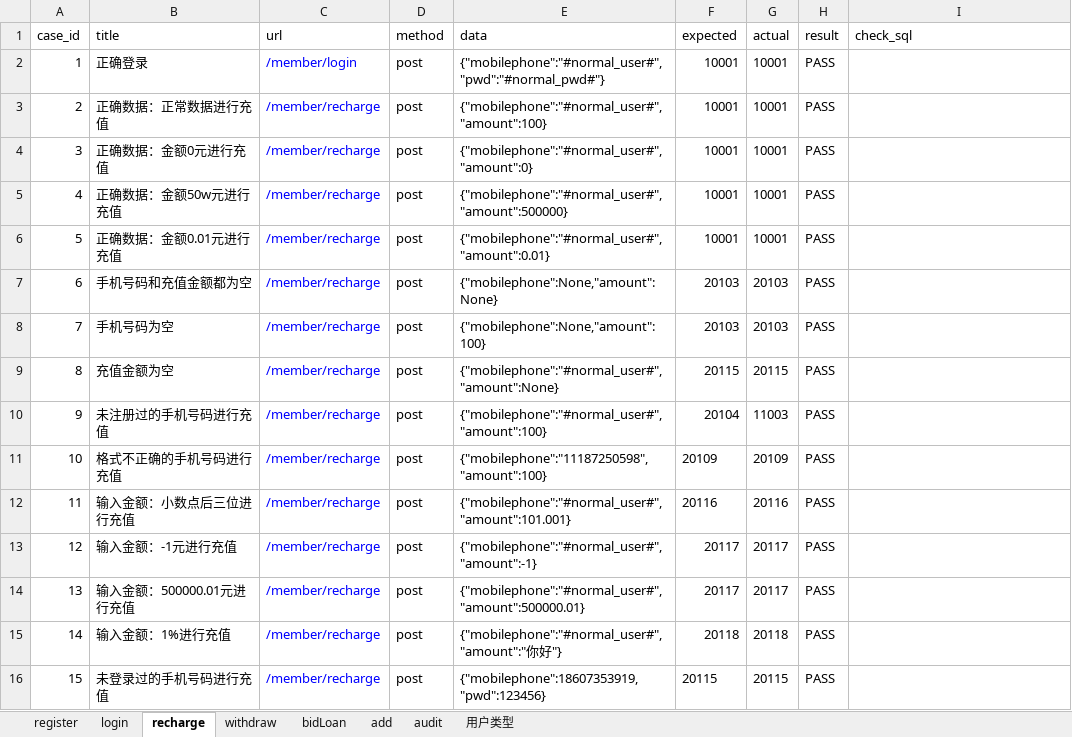
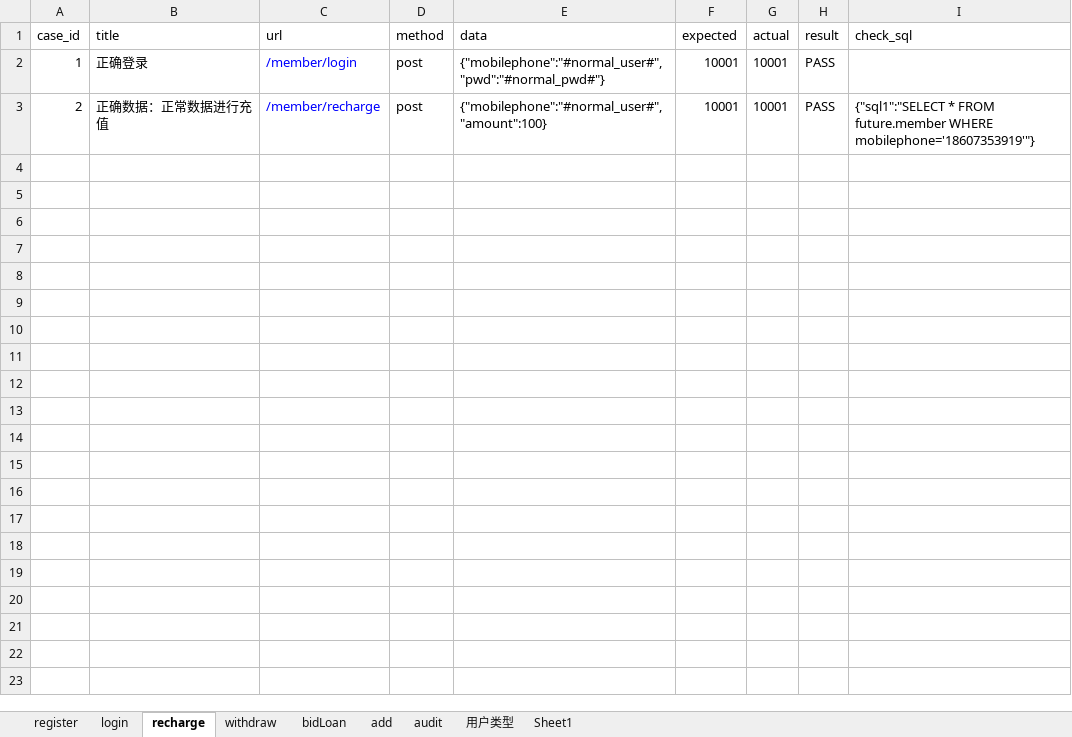
Before and after one commit to Leihj/auto-interface-test, an Excel workbook: test_data/Future_loans.xlsx, sheet recharge, drawn as a sheet; values as stored, in another font and other column widths than the file's, no borders; the diff names each change by its address in the sheet, - before the commit and + after, or states it on an @@ line.

```diff
--- a/test_data/Future_loans.xlsx (sheet recharge)
+++ b/test_data/Future_loans.xlsx (sheet recharge)
+sheet tab: Sheet1
-I3 (check_sql): (empty)
+I3 (check_sql): {"sql1":"SELECT * FROM future.member WHERE mobilephone='18607353919'"}
-row 4: 3 | 正确数据：金额0元进行充值 | /member/recharge | post | {"mobilephone":"#normal_user#","amount":0} | 10001 | 10001 | PASS
-row 5: 4 | 正确数据：金额50w元进行充值 | /member/recharge | post | {"mobilephone":"#normal_user#","amount":500000} | 10001 | 10001 | PASS
-row 6: 5 | 正确数据：金额0.01元进行充值 | /member/recharge | post | {"mobilephone":"#normal_user#","amount":0.01} | 10001 | 10001 | PASS
-row 7: 6 | 手机号码和充值金额都为空 | /member/recharge | post | {"mobilephone":None,"amount":None} | 20103 | 20103 | PASS
-row 8: 7 | 手机号码为空 | /member/recharge | post | {"mobilephone":None,"amount":100} | 20103 | 20103 | PASS
-row 9: 8 | 充值金额为空 | /member/recharge | post | {"mobilephone":"#normal_user#","amount":None} | 20115 | 20115 | PASS
-row 10: 9 | 未注册过的手机号码进行充值 | /member/recharge | post | {"mobilephone":"#normal_user#","amount":100} | 20104 | 11003 | PASS
-row 11: 10 | 格式不正确的手机号码进行充值 | /member/recharge | post | {"mobilephone":"11187250598","amount":100} | 20109 | 20109 | PASS
-row 12: 11 | 输入金额：小数点后三位进行充值 | /member/recharge | post | {"mobilephone":"#normal_user#","amount":101.001} | 20116 | 20116 | PASS
-row 13: 12 | 输入金额：-1元进行充值 | /member/recharge | post | {"mobilephone":"#normal_user#","amount":-1} | 20117 | 20117 | PASS
-row 14: 13 | 输入金额：500000.01元进行充值 | /member/recharge | post | {"mobilephone":"#normal_user#","amount":500000.01} | 20117 | 20117 | PASS
-row 15: 14 | 输入金额：1%进行充值 | /member/recharge | post | {"mobilephone":"#normal_user#","amount":"你好"} | 20118 | 20118 | PASS
-row 16: 15 | 未登录过的手机号码进行充值 | /member/recharge | post | {"mobilephone":18607353919,"pwd":123456} | 20115 | 20115 | PASS
```
Also changed, not shown: sheet bidLoan, 5 other files.
